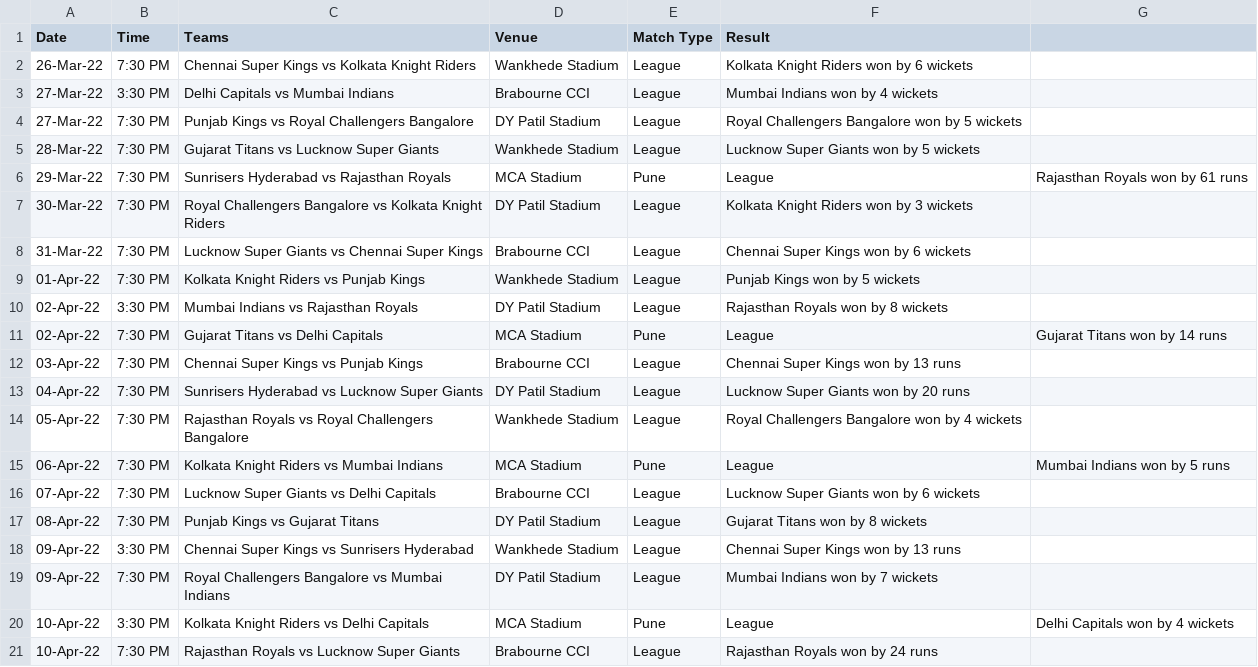
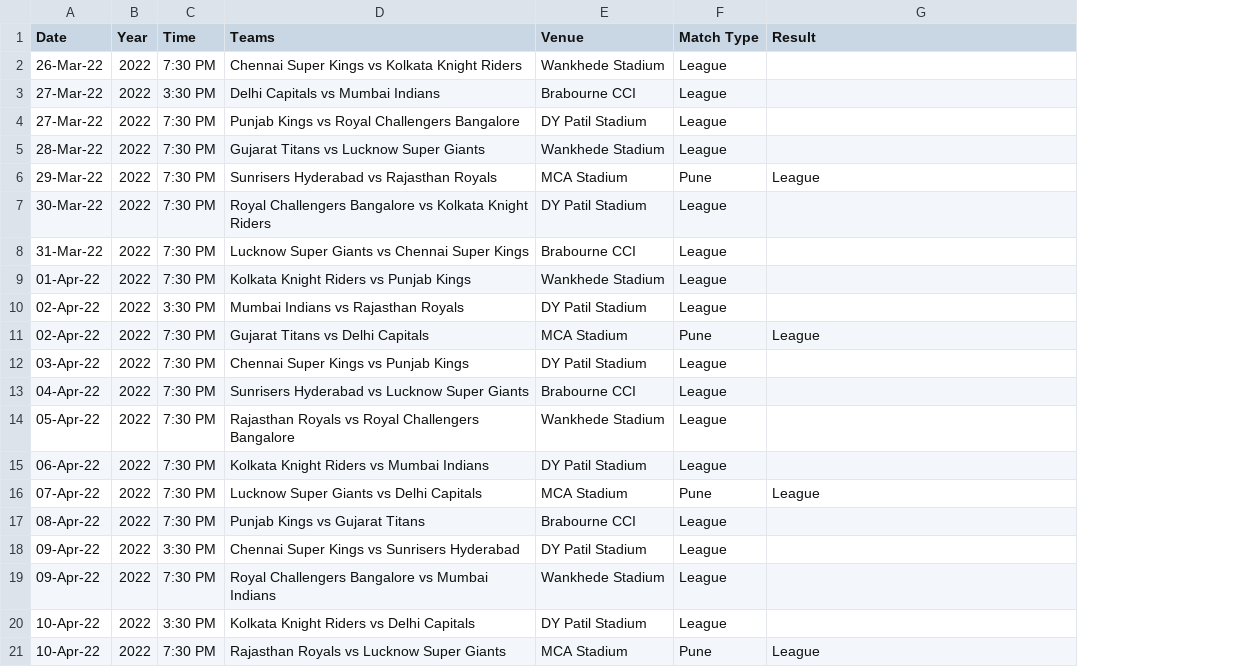
Before and after one commit to sparky0520/CBRE, a CSV file: ipl/csv/2022.csv, drawn as a sheet; only a part is shown; removed rows and columns are numbered as before the commit, all else as after; the diff covers the shown part only; the diff names each change by its address in the sheet, - before the commit and + after, or states it on an @@ line.

```diff
--- a/ipl/csv/2022.csv
+++ b/ipl/csv/2022.csv
+column B (Year), rows 2-19: all 2022; row 21: 2022
-column G, rows 6-20: Rajasthan Royals won by 61 runs |  |  |  |  | Gujarat Titans won by 14 runs |  |  |  | Mumbai Indians won by 5 runs |  |  |  |  | Delhi Capitals won by 4 wickets
-G2 (Result): Kolkata Knight Riders won by 6 wickets
+G2 (Result): (empty)
-G3 (Result): Mumbai Indians won by 4 wickets
+G3 (Result): (empty)
-G4 (Result): Royal Challengers Bangalore won by 5 wickets
+G4 (Result): (empty)
-G5 (Result): Lucknow Super Giants won by 5 wickets
+G5 (Result): (empty)
-G7 (Result): Kolkata Knight Riders won by 3 wickets
+G7 (Result): (empty)
-G8 (Result): Chennai Super Kings won by 6 wickets
+G8 (Result): (empty)
-G9 (Result): Punjab Kings won by 5 wickets
+G9 (Result): (empty)
-G10 (Result): Rajasthan Royals won by 8 wickets
+G10 (Result): (empty)
-E12 (Venue): Brabourne CCI
+E12 (Venue): DY Patil Stadium
-G12 (Result): Chennai Super Kings won by 13 runs
+G12 (Result): (empty)
-E13 (Venue): DY Patil Stadium
+E13 (Venue): Brabourne CCI
-G13 (Result): Lucknow Super Giants won by 20 runs
+G13 (Result): (empty)
-G14 (Result): Royal Challengers Bangalore won by 4 wickets
+G14 (Result): (empty)
-E15 (Venue): MCA Stadium
+E15 (Venue): DY Patil Stadium
-F15 (Match Type): Pune
+F15 (Match Type): League
-G15 (Result): League
+G15 (Result): (empty)
-E16 (Venue): Brabourne CCI
+E16 (Venue): MCA Stadium
-F16 (Match Type): League
+F16 (Match Type): Pune
-G16 (Result): Lucknow Super Giants won by 6 wickets
+G16 (Result): League
-E17 (Venue): DY Patil Stadium
+E17 (Venue): Brabourne CCI
-G17 (Result): Gujarat Titans won by 8 wickets
+G17 (Result): (empty)
-E18 (Venue): Wankhede Stadium
+E18 (Venue): DY Patil Stadium
-G18 (Result): Chennai Super Kings won by 13 runs
+G18 (Result): (empty)
-E19 (Venue): DY Patil Stadium
+E19 (Venue): Wankhede Stadium
-G19 (Result): Mumbai Indians won by 7 wickets
+G19 (Result): (empty)
+row 20: 10-Apr-22 | 2022 | 3:30 PM | Kolkata Knight Riders vs Delhi Capitals | DY Patil Stadium | League
-C21 (Time): 3:30 PM
+C21 (Time): 7:30 PM
-D21 (Teams): Kolkata Knight Riders vs Delhi Capitals
+D21 (Teams): Rajasthan Royals vs Lucknow Super Giants
-row 21: 10-Apr-22 | 7:30 PM | Rajasthan Royals vs Lucknow Super Giants | Brabourne CCI | League | Rajasthan Royals won by 24 runs
```
Also changed, not shown: 89 edited cells elsewhere in this file, ipl/csv/2008.csv, ipl/csv/2017.csv, 13 other files.
